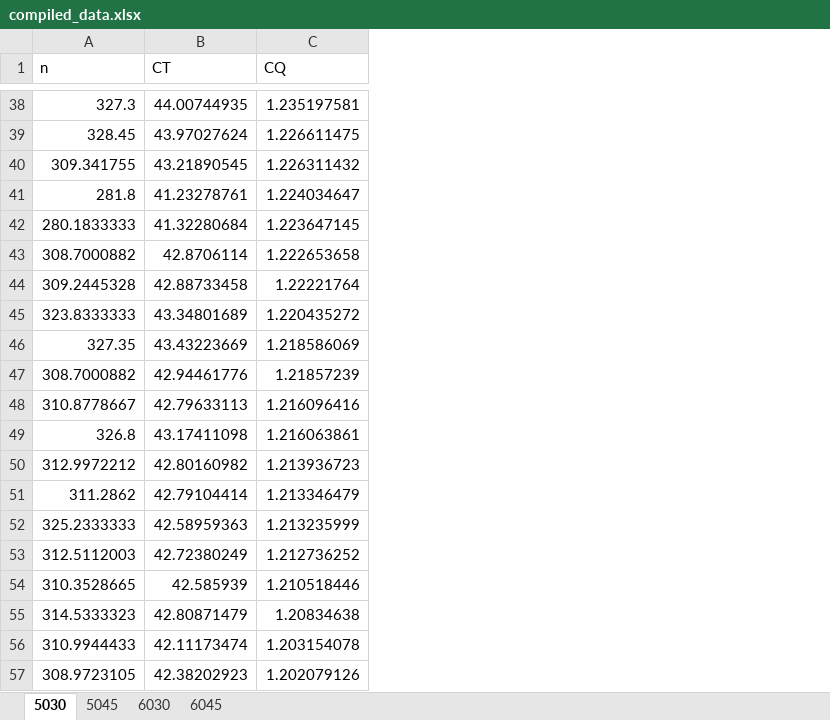
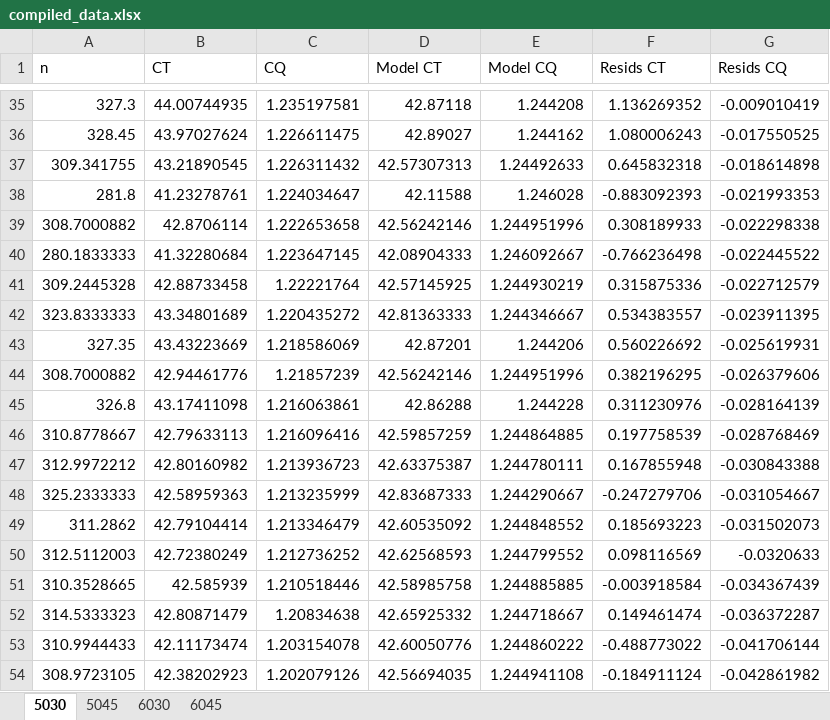
Before and after one commit to kennethdecker/CONTINUUM, an Excel workbook: Experimental_Data/Updated_Tests_Small_Motor/compiled_data.xlsx, sheet 5030, drawn as a sheet; only a part is shown, gaps mark what is left out; values as stored, in another font and other column widths than the file's, no borders; charts and pictures not drawn; the diff covers the shown part only; the diff names each change by its address in the sheet, - before the commit and + after, or states it on an @@ line.

```diff
--- a/Experimental_Data/Updated_Tests_Small_Motor/compiled_data.xlsx (sheet 5030)
+++ b/Experimental_Data/Updated_Tests_Small_Motor/compiled_data.xlsx (sheet 5030)
+column D (Model CT), rows 35-38: 42.87118 | 42.89027 | 42.57307313 | 42.11588; rows 40-44: 42.08904333 | 42.57145925 | 42.81363333 | 42.87201 | 42.56242146; rows 46-47: 42.59857259 | 42.63375387; rows 49-54: 42.60535092 | 42.62568593 | 42.58985758 | 42.65925332 | 42.60050776 | 42.56694035
+column E (Model CQ), rows 35-38: 1.244208 | 1.244162 | 1.24492633 | 1.246028; rows 40-44: 1.246092667 | 1.244930219 | 1.244346667 | 1.244206 | 1.244951996; rows 46-47: 1.244864885 | 1.244780111; rows 49-54: 1.244848552 | 1.244799552 | 1.244885885 | 1.244718667 | 1.244860222 | 1.244941108
+column F (Resids CT), rows 35-38: 1.136269352 | 1.080006243 | 0.645832318 | -0.883092393; rows 40-44: -0.766236498 | 0.315875336 | 0.534383557 | 0.560226692 | 0.382196295; rows 46-47: 0.197758539 | 0.167855948; rows 49-54: 0.185693223 | 0.098116569 | -0.003918584 | 0.149461474 | -0.488773022 | -0.184911124
+column G (Resids CQ), rows 35-38: -0.009010419 | -0.017550525 | -0.018614898 | -0.021993353; rows 40-44: -0.022445522 | -0.022712579 | -0.023911395 | -0.025619931 | -0.026379606; rows 46-47: -0.028768469 | -0.030843388; rows 49-54: -0.031502073 | -0.0320633 | -0.034367439 | -0.036372287 | -0.041706144 | -0.042861982
@@ row 43 moved to row 39: 308.7000882 @@
@@ row 49 moved to row 45: 326.8 @@
@@ row 52 moved to row 48: 325.2333333 @@
```
Also changed, not shown: 3 removed rows and 3 moved rows elsewhere in this sheet, sheet 6045, charts or pictures, 7 other files.
